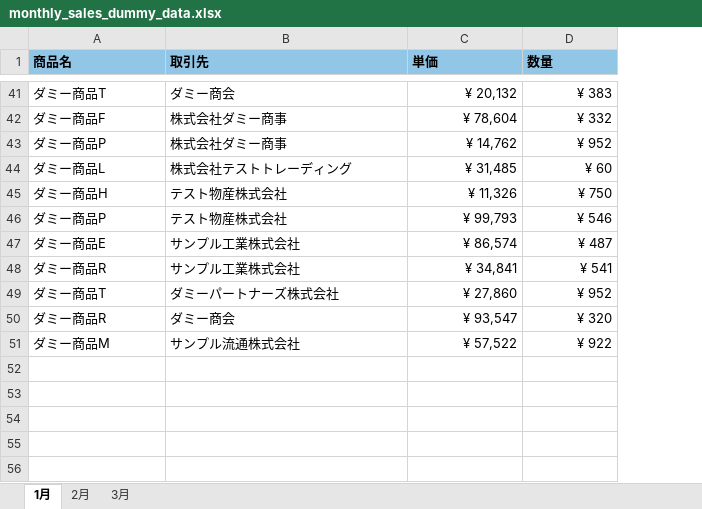
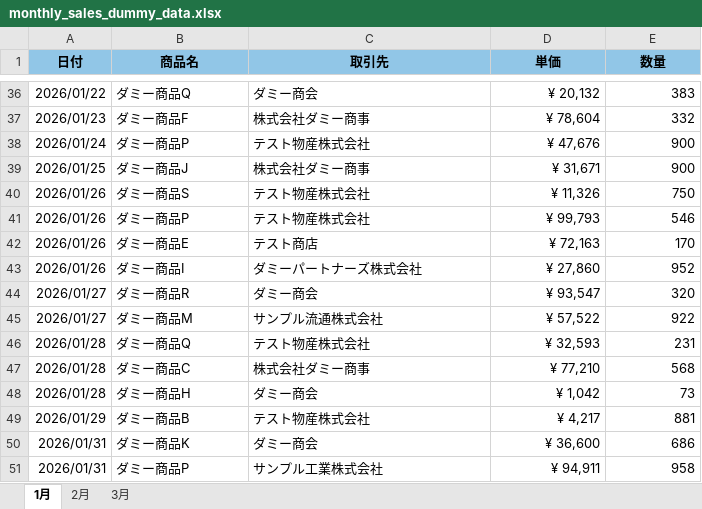
Before and after one commit to ay202602/python-monthly-sales-automation, an Excel workbook: data/raw/monthly_sales_dummy_data.xlsx, sheet 1月, drawn as a sheet; only a part is shown, gaps mark what is left out; values as stored, in another font and other column widths than the file's, no borders; removed rows and columns are numbered as before the commit, all else as after; the diff covers the shown part only; the diff names each change by its address in the sheet, - before the commit and + after, or states it on an @@ line.

```diff
--- a/data/raw/monthly_sales_dummy_data.xlsx (sheet 1月)
+++ b/data/raw/monthly_sales_dummy_data.xlsx (sheet 1月)
+column A (日付), rows 36-37: 2026/01/22 | 2026/01/23; rows 40-41: 2026/01/26 | 2026/01/26; rows 43-45: 2026/01/26 | 2026/01/27 | 2026/01/27
-B1:E1 alignment: left
+B1:E1 alignment: center
-B36 (商品名): ダミー商品T
+B36 (商品名): ダミー商品Q
-E36 (数量): ¥ 383
+E36 (数量): 383
-E37 (数量): ¥ 332
+E37 (数量): 332
-row 43: ダミー商品P | 株式会社ダミー商事 | ¥ 14,762 | ¥ 952
-row 44: ダミー商品L | 株式会社テストトレーディング | ¥ 31,485 | ¥ 60
+row 38: 2026/01/24 | ダミー商品P | テスト物産株式会社 | ¥ 47,676 | 900
+row 39: 2026/01/25 | ダミー商品J | 株式会社ダミー商事 | ¥ 31,671 | 900
-B40 (商品名): ダミー商品H
+B40 (商品名): ダミー商品S
-E40 (数量): ¥ 750
+E40 (数量): 750
-E41 (数量): ¥ 546
+E41 (数量): 546
-row 47: ダミー商品E | サンプル工業株式会社 | ¥ 86,574 | ¥ 487
-row 48: ダミー商品R | サンプル工業株式会社 | ¥ 34,841 | ¥ 541
+row 42: 2026/01/26 | ダミー商品E | テスト商店 | ¥ 72,163 | 170
-B43 (商品名): ダミー商品T
+B43 (商品名): ダミー商品I
-E43 (数量): ¥ 952
+E43 (数量): 952
-E44 (数量): ¥ 320
+E44 (数量): 320
-E45 (数量): ¥ 922
+E45 (数量): 922
+row 46: 2026/01/28 | ダミー商品Q | テスト物産株式会社 | ¥ 32,593 | 231
+row 47: 2026/01/28 | ダミー商品C | 株式会社ダミー商事 | ¥ 77,210 | 568
+row 48: 2026/01/28 | ダミー商品H | ダミー商会 | ¥ 1,042 | 73
+row 49: 2026/01/29 | ダミー商品B | テスト物産株式会社 | ¥ 4,217 | 881
+row 50: 2026/01/31 | ダミー商品K | ダミー商会 | ¥ 36,600 | 686
+row 51: 2026/01/31 | ダミー商品P | サンプル工業株式会社 | ¥ 94,911 | 958
```
Also changed, not shown: 22 added rows, 27 removed rows and 16 edited cells elsewhere in this sheet, sheet 2月, sheet 3月.
